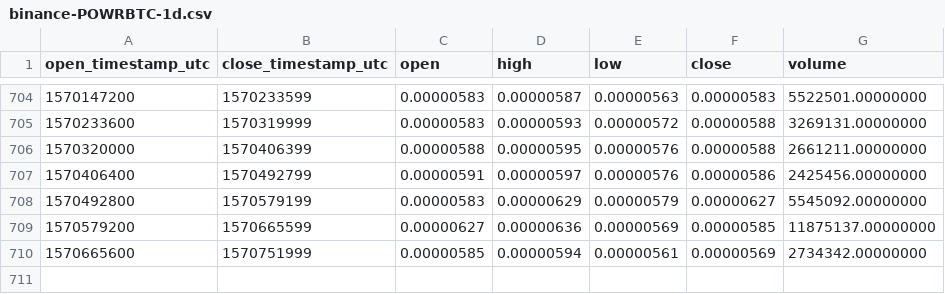
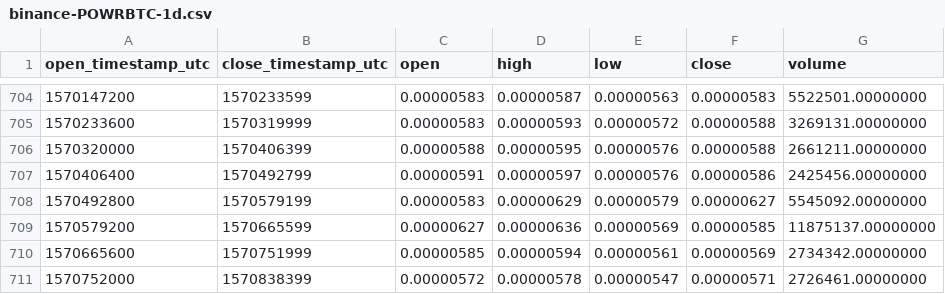
Before and after one commit to cryptobigbro/binance-POWRBTC, a CSV file: binance-POWRBTC-1d.csv, drawn as a sheet; only a part is shown, gaps mark what is left out.

Commit message:
Update OHLCV data.

```diff
--- a/binance-POWRBTC-1d.csv
+++ b/binance-POWRBTC-1d.csv
@@ -710 +710,2 @@ open_timestamp_utc,close_timestamp_utc,open,high,low,close,volume
 1570665600,1570751999,0.00000585,0.00000594,0.00000561,0.00000569,2734342.00000000
+1570752000,1570838399,0.00000572,0.00000578,0.00000547,0.00000571,2726461.00000000
```
Also changed, not shown: 1 other file.
